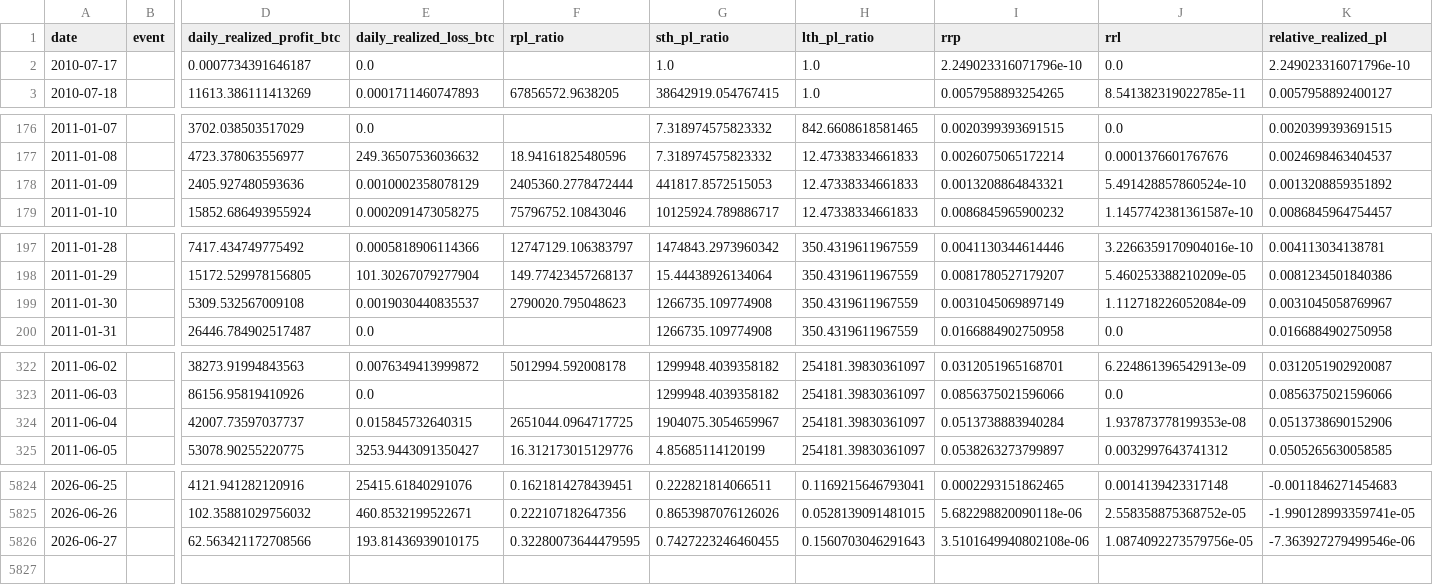
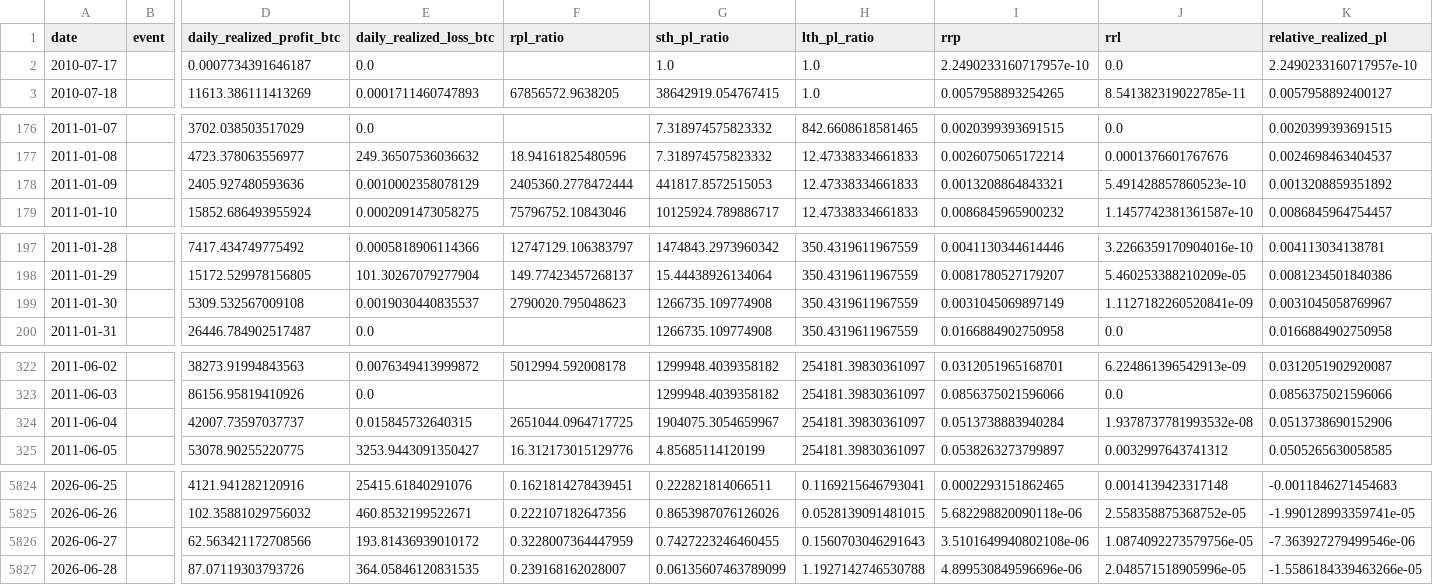
Before and after one commit to yudiyanto88/Onchain-Dashboard, a CSV file: data_pl_events.csv, drawn as a sheet; only a part is shown, gaps mark what is left out; rows hold the shown columns only; the diff covers the shown part only; the diff names each change by its address in the sheet, - before the commit and + after, or states it on an @@ line.

```diff
--- a/data_pl_events.csv
+++ b/data_pl_events.csv
-I2 (rrp): 2.249023316071796e-10
+I2 (rrp): 2.2490233160717957e-10
-K2 (relative_realized_pl): 2.249023316071796e-10
+K2 (relative_realized_pl): 2.2490233160717957e-10
-J178 (rrl): 5.491428857860524e-10
+J178 (rrl): 5.491428857860523e-10
-J199 (rrl): 1.112718226052084e-09
+J199 (rrl): 1.1127182260520841e-09
-J324 (rrl): 1.937873778199353e-08
+J324 (rrl): 1.9378737781993532e-08
-E5826 (daily_realized_loss_btc): 193.81436939010175
+E5826 (daily_realized_loss_btc): 193.81436939010172
-F5826 (rpl_ratio): 0.32280073644479595
+F5826 (rpl_ratio): 0.3228007364447959
+row 5827: 2026-06-28 |  | 87.07119303793726 | 364.05846120831535 | 0.239168162028007 | 0.06135607463789099 | 1.1927142746530788 | 4.899530849596696e-06 | 2.048571518905996e-05 | -1.5586184339463266e-05
```
Also changed, not shown: 5 edited cells elsewhere in this file, data_cdd.csv, data_momentum.csv, 12 other files.
